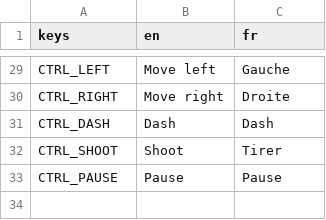
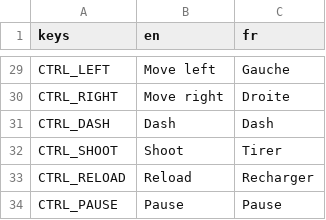
Before and after one commit to BANTI-Hugo-25004176/Game-Jam, a CSV file: ui/localization/ui_text.csv, drawn as a sheet; only a part is shown, gaps mark what is left out; the diff names each change by its address in the sheet, - before the commit and + after, or states it on an @@ line.

Commit message:
feat(gun): rechargement manuel (touche R / bouton manette)
- Nouvelle action 'reload' : R (clavier, touche physique) + bouton X manette.
- gun.gd : start_reload() appelée manuellement ou auto à court de munitions
  (ignore si déjà en rechargement ou chargeur plein).
- Intégrée au menu Contrôles (remappable, clé CTRL_RELOAD FR/EN) + InputConfig.

```diff
--- a/ui/localization/ui_text.csv
+++ b/ui/localization/ui_text.csv
+row 33: CTRL_RELOAD | Reload | Recharger
```
Also changed, not shown: 6 other files.
